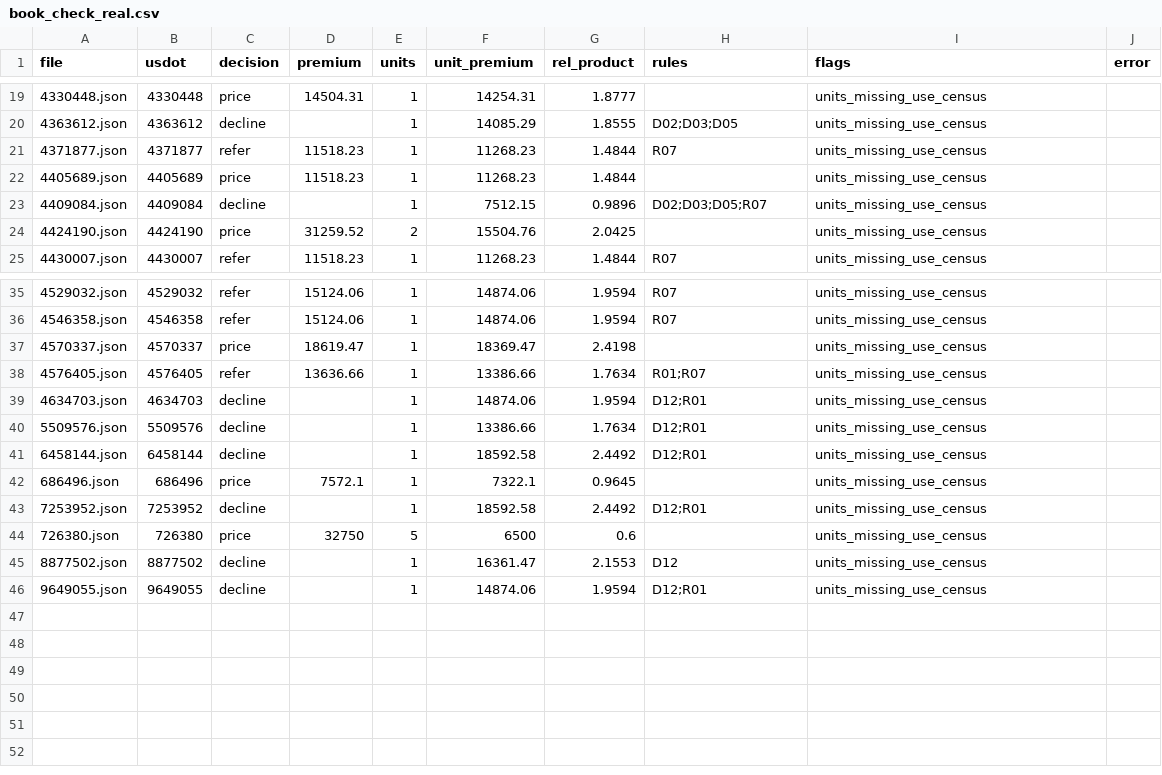
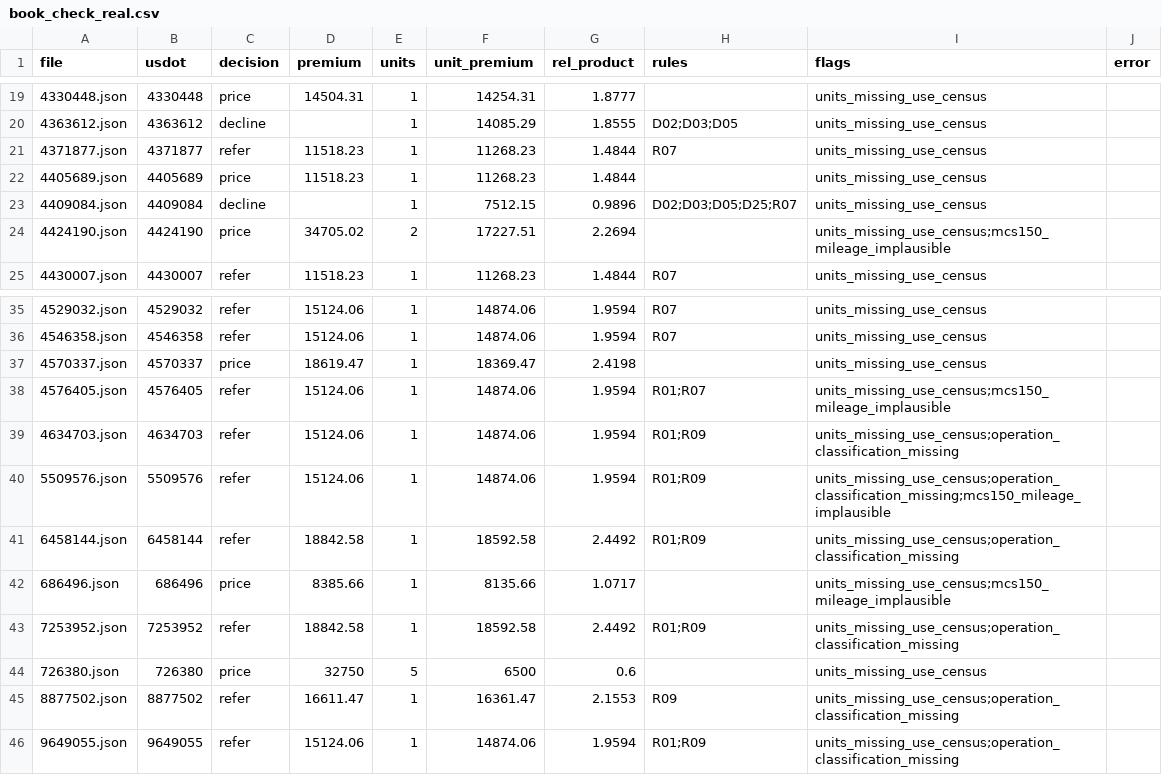
Before and after one commit to sophyaz/small-fleet-trucking-rater, a CSV file: data/derived/book_check_real.csv, drawn as a sheet; only a part is shown, gaps mark what is left out; the diff covers the shown part only.

```diff
--- a/data/derived/book_check_real.csv
+++ b/data/derived/book_check_real.csv
@@ -22,4 +22,4 @@ file,usdot,decision,premium,units,unit_premium,rel_product,rules,flags,error
 4405689.json,4405689,price,11518.23,1,11268.23,1.4844,,units_missing_use_census,
-4409084.json,4409084,decline,,1,7512.15,0.9896,D02;D03;D05;R07,units_missing_use_census,
-4424190.json,4424190,price,31259.52,2,15504.76,2.0425,,units_missing_use_census,
+4409084.json,4409084,decline,,1,7512.15,0.9896,D02;D03;D05;D25;R07,units_missing_use_census,
+4424190.json,4424190,price,34705.02,2,17227.51,2.2694,,units_missing_use_census;mcs150_mileage_implausible,
 4430007.json,4430007,refer,11518.23,1,11268.23,1.4844,R07,units_missing_use_census,
@@ -37,10 +37,10 @@ file,usdot,decision,premium,units,unit_premium,rel_product,rules,flags,error
 4570337.json,4570337,price,18619.47,1,18369.47,2.4198,,units_missing_use_census,
-4576405.json,4576405,refer,13636.66,1,13386.66,1.7634,R01;R07,units_missing_use_census,
-4634703.json,4634703,decline,,1,14874.06,1.9594,D12;R01,units_missing_use_census,
-5509576.json,5509576,decline,,1,13386.66,1.7634,D12;R01,units_missing_use_census,
-6458144.json,6458144,decline,,1,18592.58,2.4492,D12;R01,units_missing_use_census,
-686496.json,686496,price,7572.1,1,7322.1,0.9645,,units_missing_use_census,
-7253952.json,7253952,decline,,1,18592.58,2.4492,D12;R01,units_missing_use_census,
+4576405.json,4576405,refer,15124.06,1,14874.06,1.9594,R01;R07,units_missing_use_census;mcs150_mileage_implausible,
+4634703.json,4634703,refer,15124.06,1,14874.06,1.9594,R01;R09,units_missing_use_census;operation_classification_missing,
+5509576.json,5509576,refer,15124.06,1,14874.06,1.9594,R01;R09,units_missing_use_census;operation_classification_missing;mcs150_mileage_implausible,
+6458144.json,6458144,refer,18842.58,1,18592.58,2.4492,R01;R09,units_missing_use_census;operation_classification_missing,
+686496.json,686496,price,8385.66,1,8135.66,1.0717,,units_missing_use_census;mcs150_mileage_implausible,
+7253952.json,7253952,refer,18842.58,1,18592.58,2.4492,R01;R09,units_missing_use_census;operation_classification_missing,
 726380.json,726380,price,32750,5,6500,0.6,,units_missing_use_census,
-8877502.json,8877502,decline,,1,16361.47,2.1553,D12,units_missing_use_census,
-9649055.json,9649055,decline,,1,14874.06,1.9594,D12;R01,units_missing_use_census,
+8877502.json,8877502,refer,16611.47,1,16361.47,2.1553,R09,units_missing_use_census;operation_classification_missing,
+9649055.json,9649055,refer,15124.06,1,14874.06,1.9594,R01;R09,units_missing_use_census;operation_classification_missing,
```
Also changed, not shown: 17 edited cells elsewhere in this file, 9 other files.
